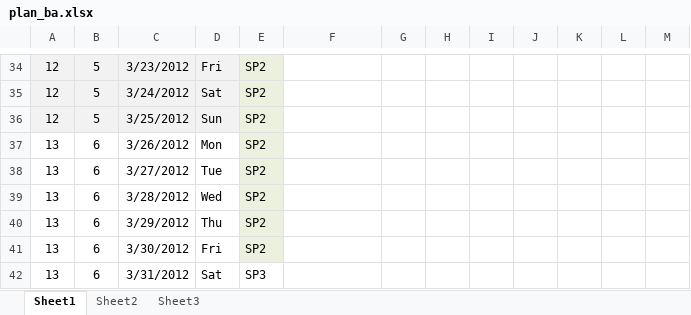
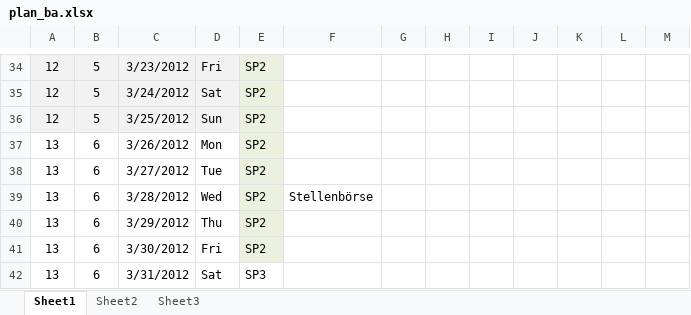
Before and after one commit to lukaselmer/hsr-bachelor-thesis-videowall, an Excel workbook: doc/plan_ba.xlsx, sheet Sheet1, drawn as a sheet; only a part is shown, gaps mark what is left out; values as stored, in another font and other column widths than the file's, no borders; the diff names each change by its address in the sheet, - before the commit and + after, or states it on an @@ line.

Commit message:
refs #661

```diff
--- a/doc/plan_ba.xlsx (sheet Sheet1)
+++ b/doc/plan_ba.xlsx (sheet Sheet1)
-F39: (empty)
+F39: Stellenbörse
```
